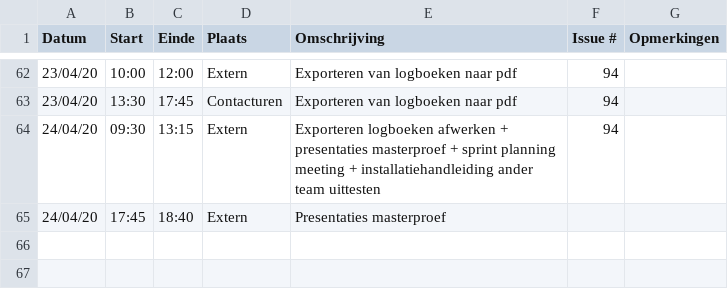
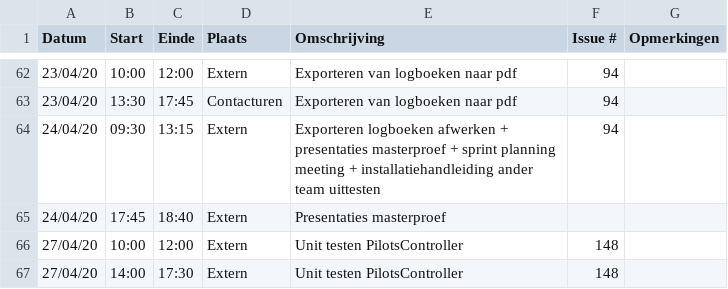
Before and after one commit to philipkukoba/Bachelors-Dissertation-DroneWebApp, a CSV file: logboeken/HauttekeeteNiels.csv, drawn as a sheet; only a part is shown, gaps mark what is left out; the diff names each change by its address in the sheet, - before the commit and + after, or states it on an @@ line.

Commit message:
Update HauttekeeteNiels.csv

```diff
--- a/logboeken/HauttekeeteNiels.csv
+++ b/logboeken/HauttekeeteNiels.csv
+row 66: 27/04/20 | 10:00 | 12:00 | Extern | Unit testen PilotsController | 148
+row 67: 27/04/20 | 14:00 | 17:30 | Extern | Unit testen PilotsController | 148
```
